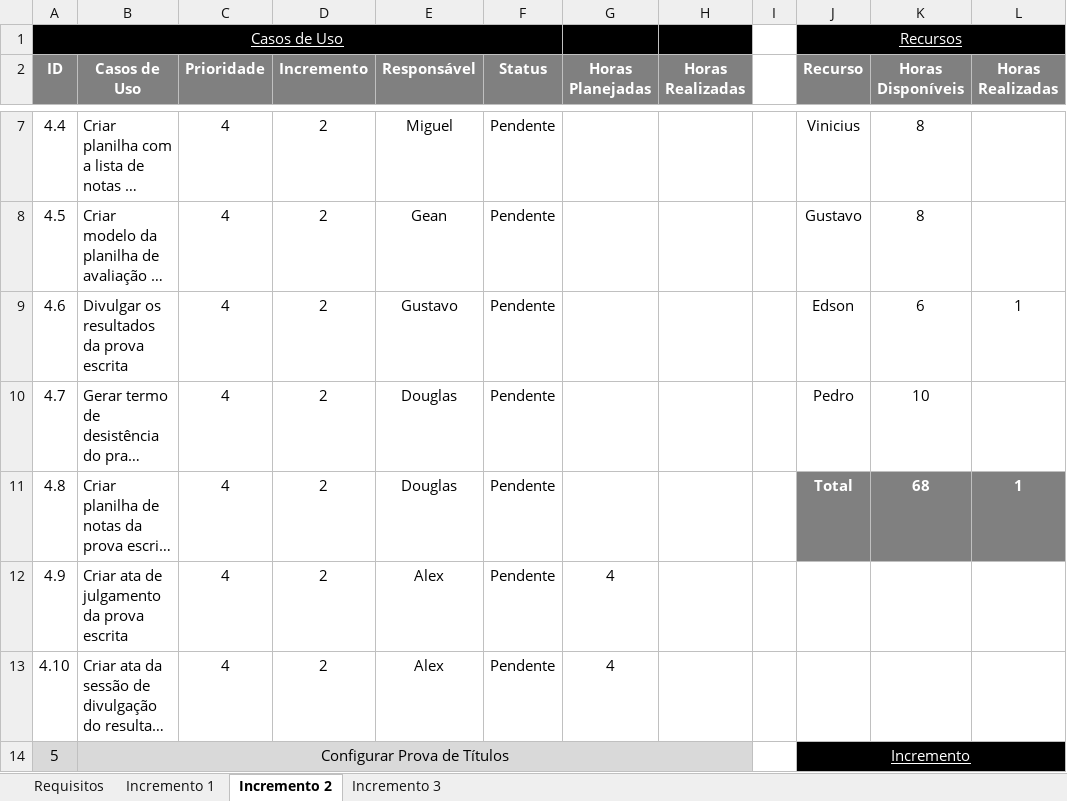
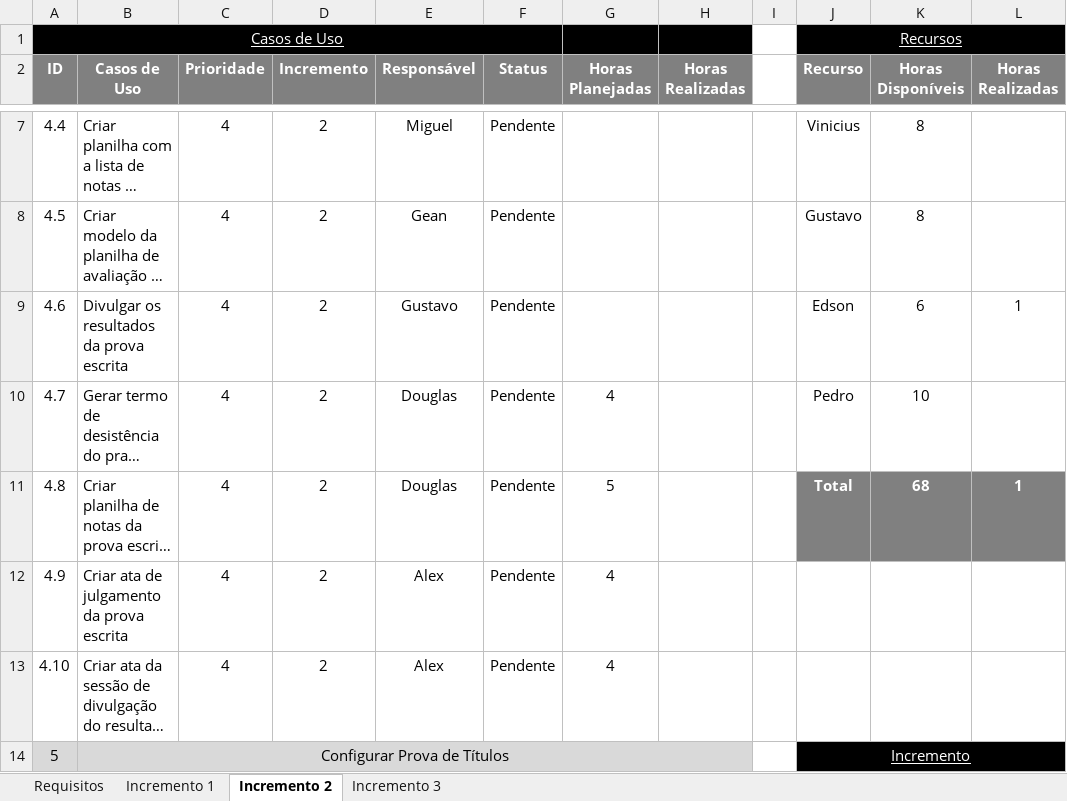
Before and after one commit to gustavosrodrigues/EvolucaoGCP, an Excel workbook: Priorização de Casos de Uso, Incrementos e Responsabilidades.xlsx, sheet Incremento 2, drawn as a sheet; only a part is shown, gaps mark what is left out; long unchanged cells end in …; values as stored, in another font and other column widths than the file's, no borders; the diff names each change by its address in the sheet, - before the commit and + after, or states it on an @@ line.

Commit message:
[Douglas Giordano] - Atualização documento de controle de horas.

```diff
--- a/Priorização de Casos de Uso, Incrementos e Responsabilidades.xlsx (sheet Incremento 2)
+++ b/Priorização de Casos de Uso, Incrementos e Responsabilidades.xlsx (sheet Incremento 2)
-G10 (Horas Planejadas): (empty)
+G10 (Horas Planejadas): 4
-G11 (Horas Planejadas): (empty)
+G11 (Horas Planejadas): 5
```
